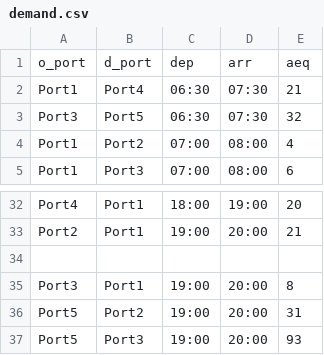
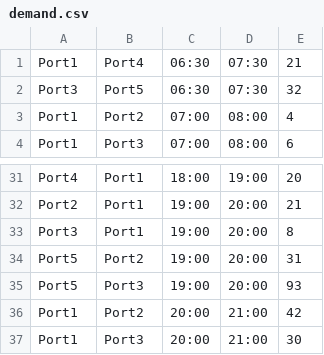
Before and after one commit to mrosespencer/FerryScheduling, a CSV file: demand.csv, drawn as a sheet; only a part is shown, gaps mark what is left out; the shorter side is filled out with more unchanged rows; the diff names each change by its address in the sheet, - before the commit and + after, or states it on an @@ line.

Commit message:
Remove header, blank line

```diff
--- a/demand.csv
+++ b/demand.csv
-row 1: o_port | d_port | dep | arr | aeq
-row 34: (empty)
```
